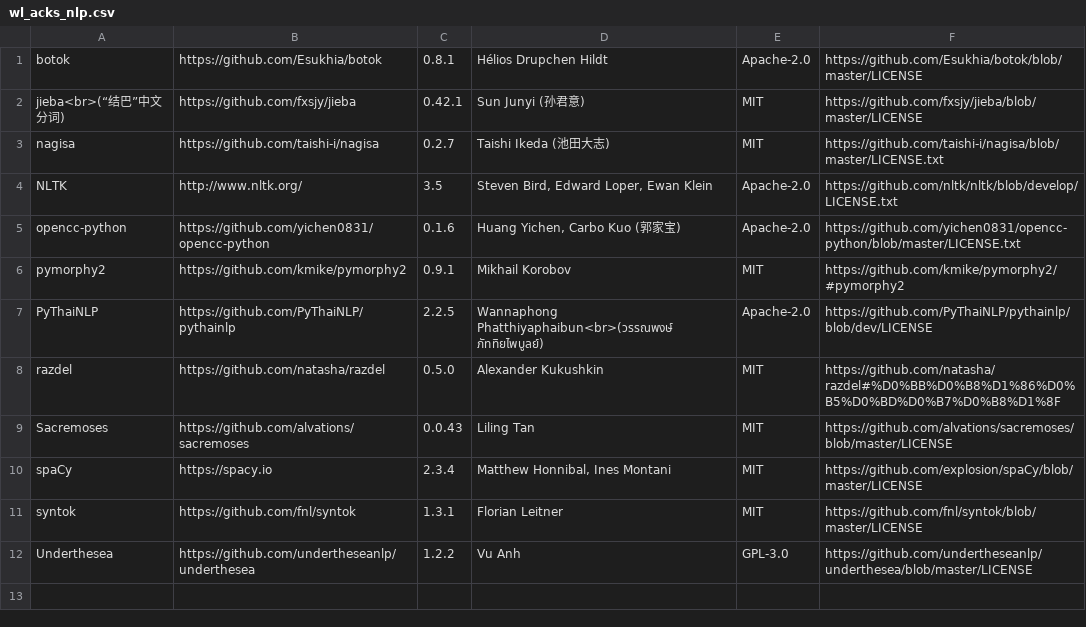
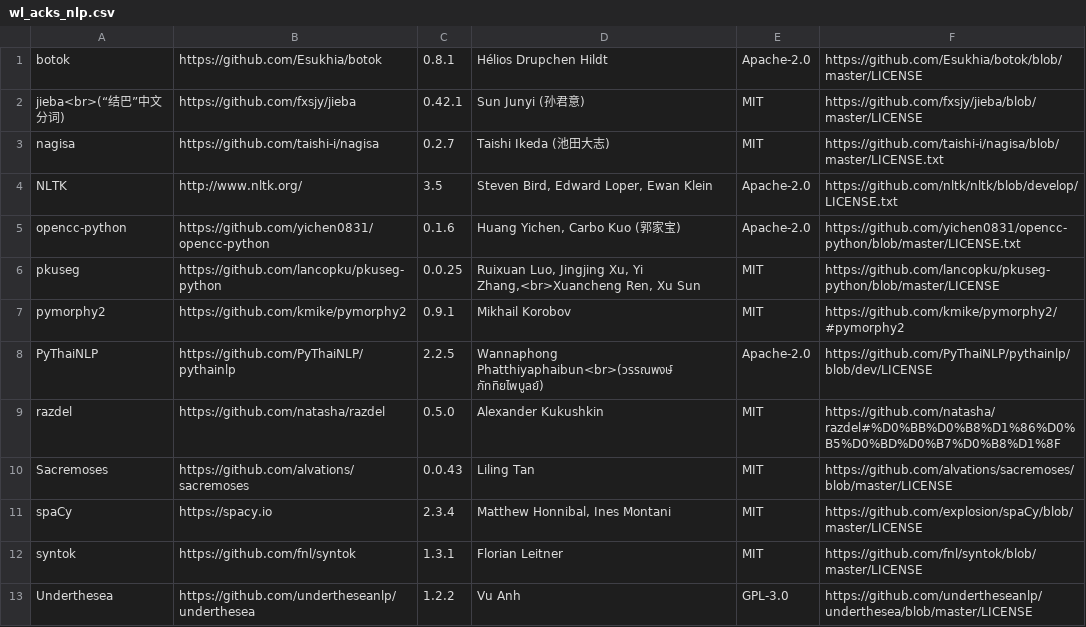
Before and after one commit to orgTestCodacy11KRepos110MB/repo-5838-Wordless, a CSV file: src/wl_acks/wl_acks_nlp.csv, drawn as a sheet.

Commit message:
Dependencies: Add pkuseg; Utils: Add pkuseg's Chinese word tokenizer

```diff
--- a/src/wl_acks/wl_acks_nlp.csv
+++ b/src/wl_acks/wl_acks_nlp.csv
@@ -5,2 +5,3 @@ NLTK|http://www.nltk.org/|3.5|Steven Bird, Edward Loper, Ewan Klein|Apache-2.0|h
 opencc-python|https://github.com/yichen0831/opencc-python|0.1.6|Huang Yichen, Carbo Kuo (郭家宝)|Apache-2.0|https://github.com/yichen0831/opencc-python/blob/master/LICENSE.txt
+pkuseg|https://github.com/lancopku/pkuseg-python|0.0.25|Ruixuan Luo, Jingjing Xu, Yi Zhang,<br>Xuancheng Ren, Xu Sun|MIT|https://github.com/lancopku/pkuseg-python/blob/master/LICENSE
 pymorphy2|https://github.com/kmike/pymorphy2|0.9.1|Mikhail Korobov|MIT|https://github.com/kmike/pymorphy2/#pymorphy2
```
Also changed, not shown: 8 other files.
